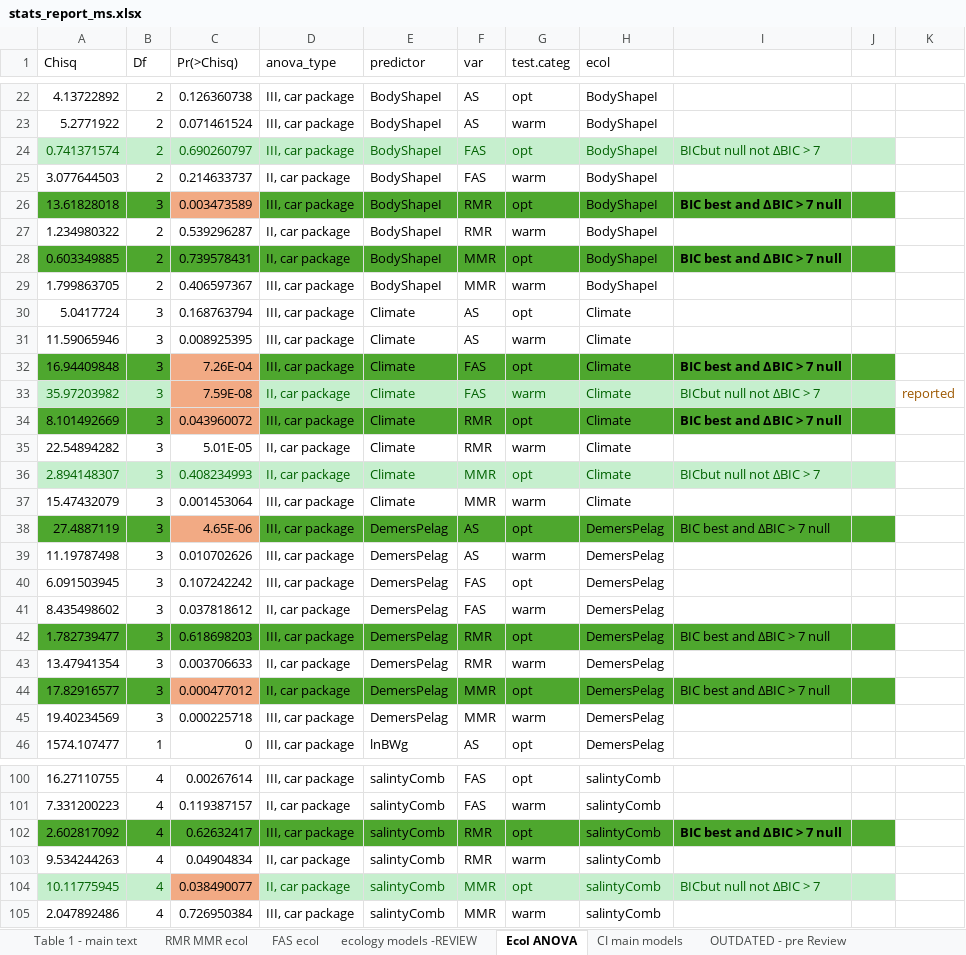
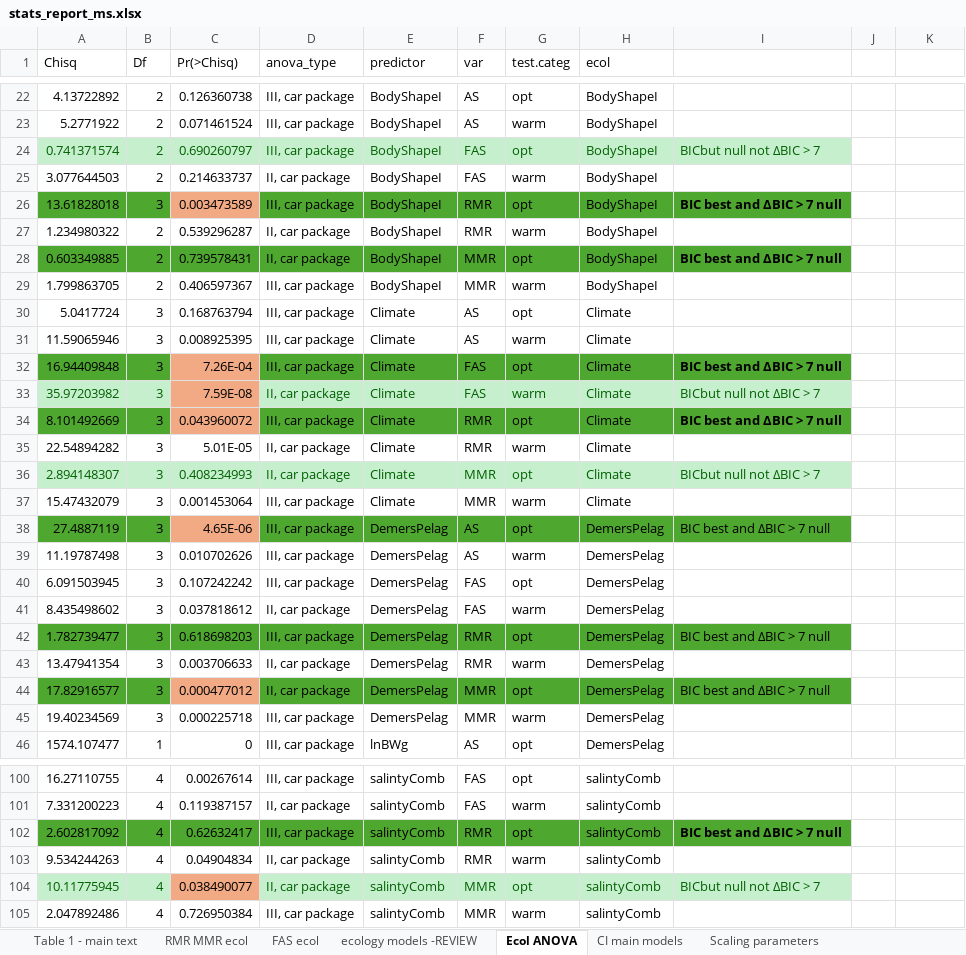
Before and after one commit to kraskura/KK_etal_synthesis_fish_temp_scaling, an Excel workbook: stats_report_ms.xlsx, sheet Ecol ANOVA, drawn as a sheet; only a part is shown, gaps mark what is left out; values as stored, in another font and other column widths than the file's, no borders; the diff names each change by its address in the sheet, - before the commit and + after, or states it on an @@ line.

```diff
--- a/stats_report_ms.xlsx (sheet Ecol ANOVA)
+++ b/stats_report_ms.xlsx (sheet Ecol ANOVA)
+sheet tab: Scaling parameters
-J24 fill: #C6EFCE
+J24 fill: none
-J26 fill: #4EA72E
+J26 fill: none
-J28 fill: #4EA72E
+J28 fill: none
-J32 fill: #4EA72E
+J32 fill: none
-J33 fill: #C6EFCE
+J33 fill: none
-K33: reported
+K33: (empty)
-J34 fill: #4EA72E
+J34 fill: none
-J36 fill: #C6EFCE
+J36 fill: none
-J38 fill: #4EA72E
+J38 fill: none
-J42 fill: #4EA72E
+J42 fill: none
-J44 fill: #4EA72E
+J44 fill: none
-J102 fill: #4EA72E
+J102 fill: none
-J104 fill: #C6EFCE
+J104 fill: none
```
Also changed, not shown: sheet CI main models, sheet RMR MMR ecol, sheet ecology models -REVIEW, sheet FAS ecol, formulas that keep their value, 49 other files.
